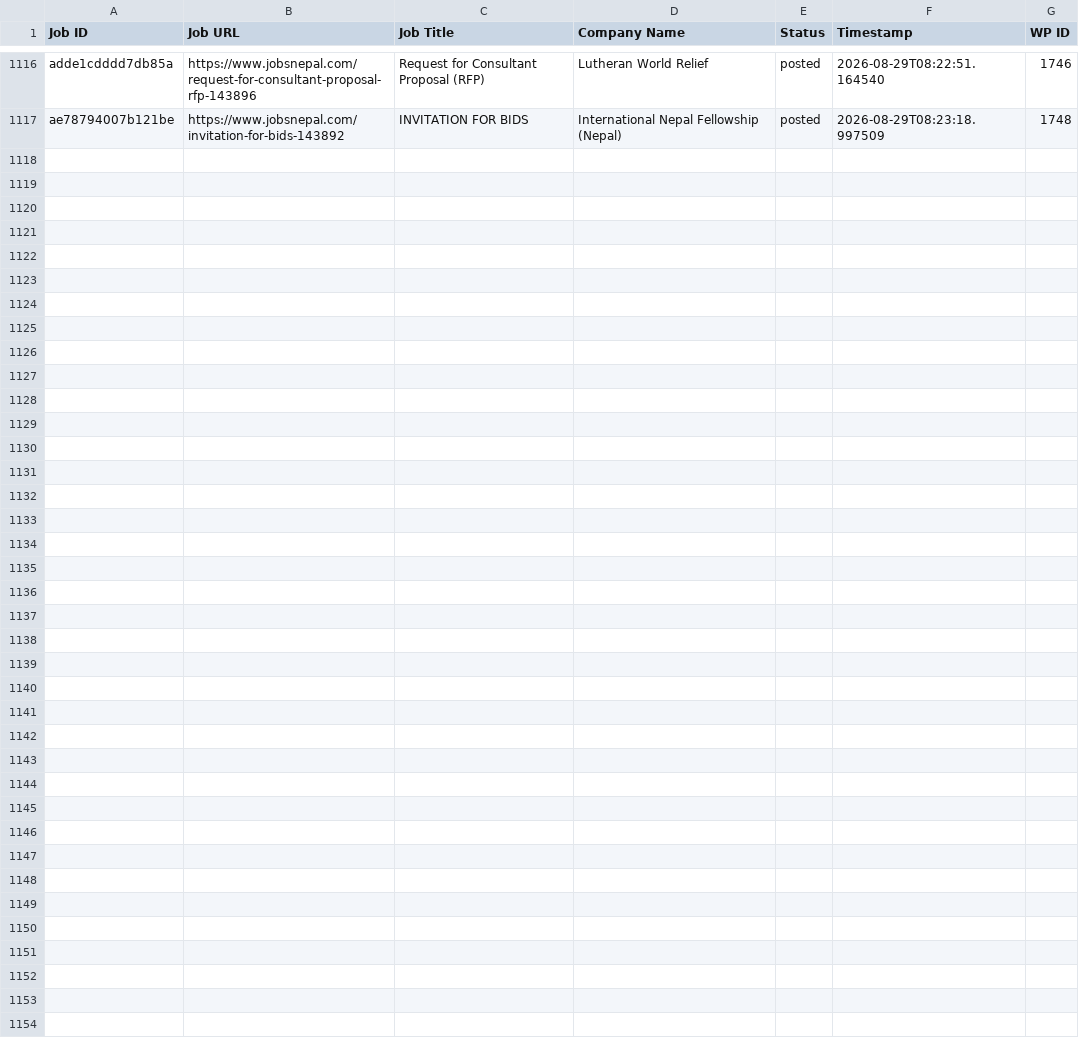
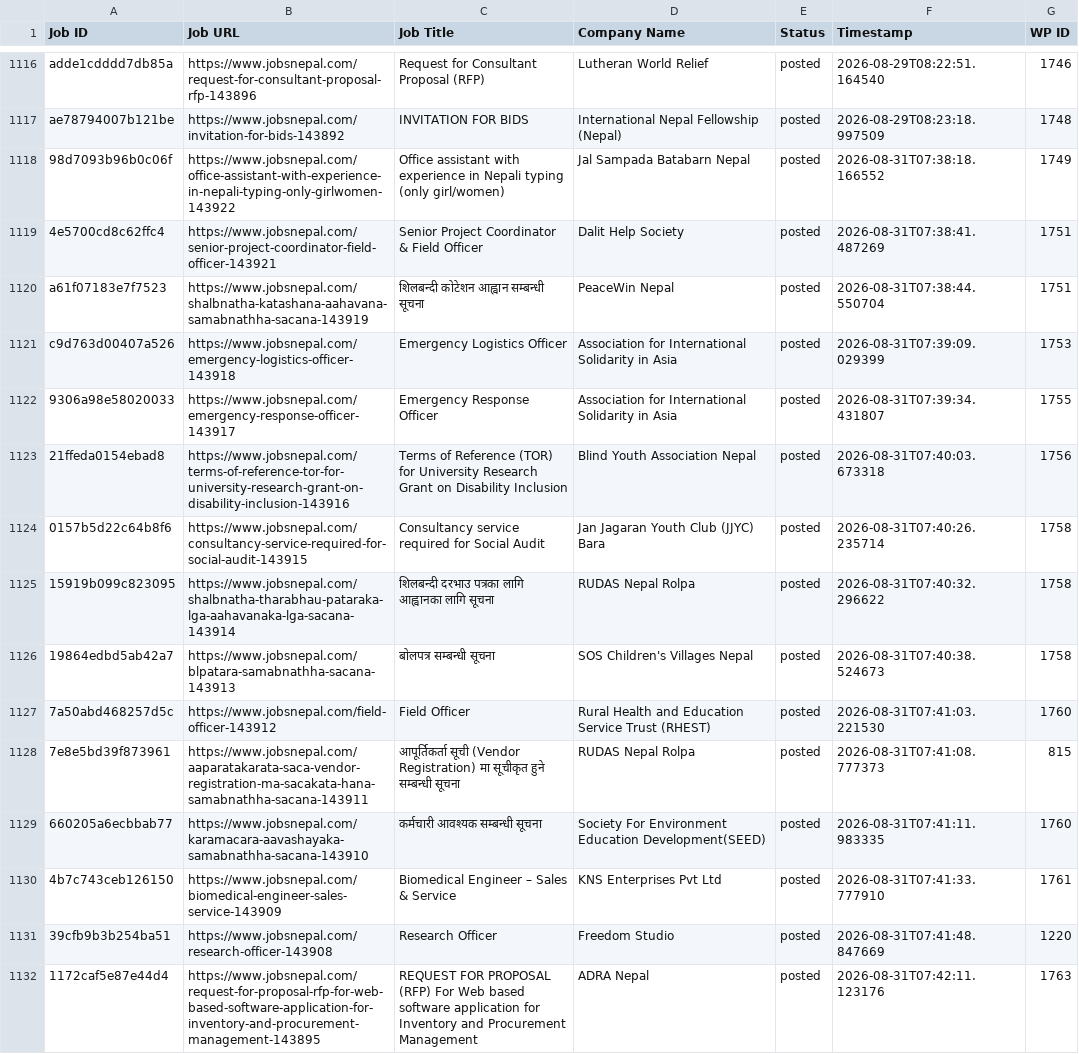
Before and after one commit to projectfetcher/np, a CSV file: processed_jobs.csv, drawn as a sheet; only a part is shown, gaps mark what is left out; the diff names each change by its address in the sheet, - before the commit and + after, or states it on an @@ line.

```diff
--- a/processed_jobs.csv
+++ b/processed_jobs.csv
+row 1118: 98d7093b96b0c06f | https://www.jobsnepal.com/office-assistant-with-experience-in-nepali-typing-only-girlwomen-143922 | Office assistant with experience in Nepali typing (only girl/women) | Jal Sampada Batabarn Nepal | posted | 2026-08-31T07:38:18.166552 | 1749
+row 1119: 4e5700cd8c62ffc4 | https://www.jobsnepal.com/senior-project-coordinator-field-officer-143921 | Senior Project Coordinator & Field Officer | Dalit Help Society | posted | 2026-08-31T07:38:41.487269 | 1751
+row 1120: a61f07183e7f7523 | https://www.jobsnepal.com/shalbnatha-katashana-aahavana-samabnathha-sacana-143919 | शिलबन्दी कोटेशन आह्वान सम्बन्धी सूचना | PeaceWin Nepal | posted | 2026-08-31T07:38:44.550704 | 1751
+row 1121: c9d763d00407a526 | https://www.jobsnepal.com/emergency-logistics-officer-143918 | Emergency Logistics Officer | Association for International Solidarity in Asia | posted | 2026-08-31T07:39:09.029399 | 1753
+row 1122: 9306a98e58020033 | https://www.jobsnepal.com/emergency-response-officer-143917 | Emergency Response Officer | Association for International Solidarity in Asia | posted | 2026-08-31T07:39:34.431807 | 1755
+row 1123: 21ffeda0154ebad8 | https://www.jobsnepal.com/terms-of-reference-tor-for-university-research-grant-on-disability-inclusion-143916 | Terms of Reference (TOR) for University Research Grant on Disability Inclusion | Blind Youth Association Nepal | posted | 2026-08-31T07:40:03.673318 | 1756
+row 1124: 0157b5d22c64b8f6 | https://www.jobsnepal.com/consultancy-service-required-for-social-audit-143915 | Consultancy service required for Social Audit | Jan Jagaran Youth Club (JJYC) Bara | posted | 2026-08-31T07:40:26.235714 | 1758
+row 1125: 15919b099c823095 | https://www.jobsnepal.com/shalbnatha-tharabhau-pataraka-lga-aahavanaka-lga-sacana-143914 | शिलबन्दी दरभाउ पत्रका लागि आह्वानका लागि सूचना | RUDAS Nepal Rolpa | posted | 2026-08-31T07:40:32.296622 | 1758
+row 1126: 19864edbd5ab42a7 | https://www.jobsnepal.com/blpatara-samabnathha-sacana-143913 | बोलपत्र सम्बन्धी सूचना | SOS Children's Villages Nepal | posted | 2026-08-31T07:40:38.524673 | 1758
+row 1127: 7a50abd468257d5c | https://www.jobsnepal.com/field-officer-143912 | Field Officer | Rural Health and Education Service Trust (RHEST) | posted | 2026-08-31T07:41:03.221530 | 1760
+row 1128: 7e8e5bd39f873961 | https://www.jobsnepal.com/aaparatakarata-saca-vendor-registration-ma-sacakata-hana-samabnathha-sacana-143911 | आपूर्तिकर्ता सूची (Vendor Registration) मा सूचीकृत हुने सम्बन्धी सूचना | RUDAS Nepal Rolpa | posted | 2026-08-31T07:41:08.777373 | 815
+row 1129: 660205a6ecbbab77 | https://www.jobsnepal.com/karamacara-aavashayaka-samabnathha-sacana-143910 | कर्मचारी आवश्यक सम्बन्धी सूचना | Society For Environment Education Development(SEED) | posted | 2026-08-31T07:41:11.983335 | 1760
+row 1130: 4b7c743ceb126150 | https://www.jobsnepal.com/biomedical-engineer-sales-service-143909 | Biomedical Engineer – Sales & Service | KNS Enterprises Pvt Ltd | posted | 2026-08-31T07:41:33.777910 | 1761
+row 1131: 39cfb9b3b254ba51 | https://www.jobsnepal.com/research-officer-143908 | Research Officer | Freedom Studio | posted | 2026-08-31T07:41:48.847669 | 1220
+row 1132: 1172caf5e87e44d4 | https://www.jobsnepal.com/request-for-proposal-rfp-for-web-based-software-application-for-inventory-and-procurement-management-143895 | REQUEST FOR PROPOSAL (RFP) For Web based software application for Inventory and Procurement Management | ADRA Nepal | posted | 2026-08-31T07:42:11.123176 | 1763
```
